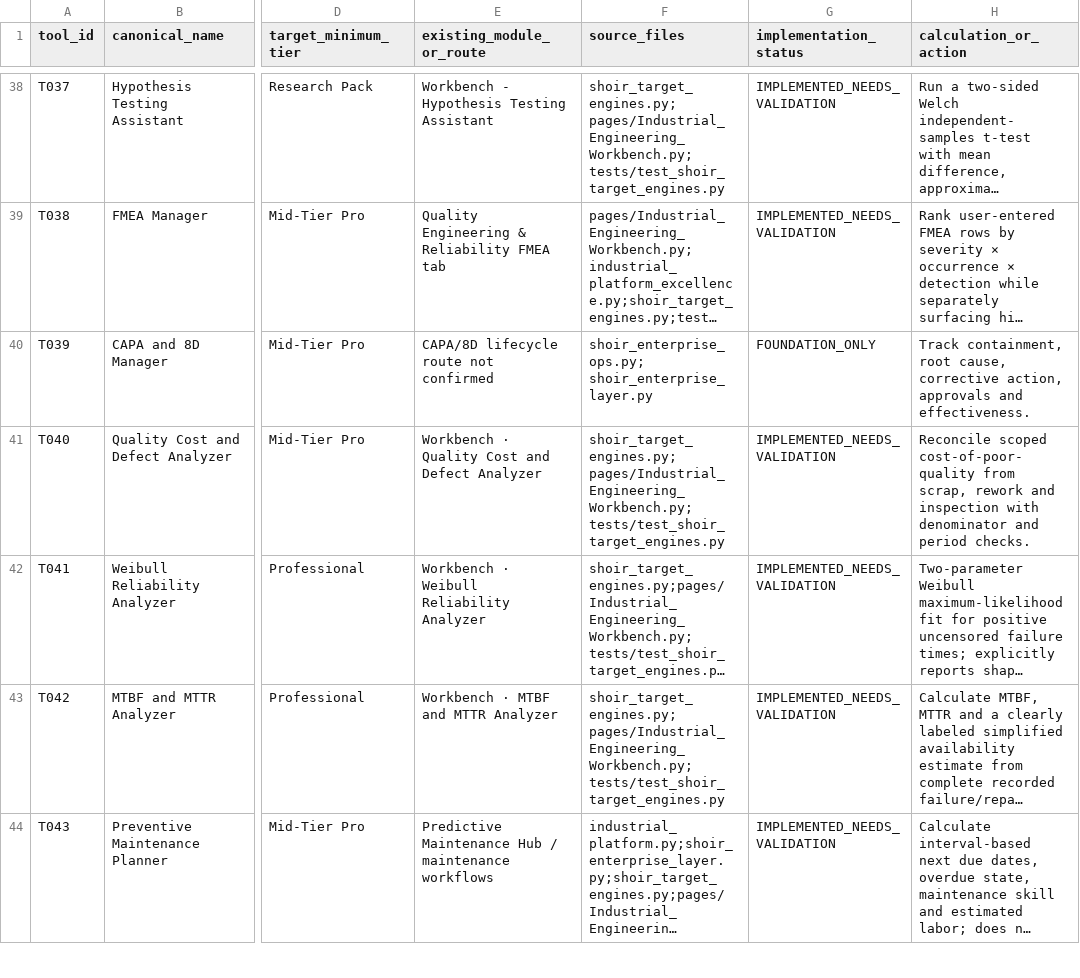
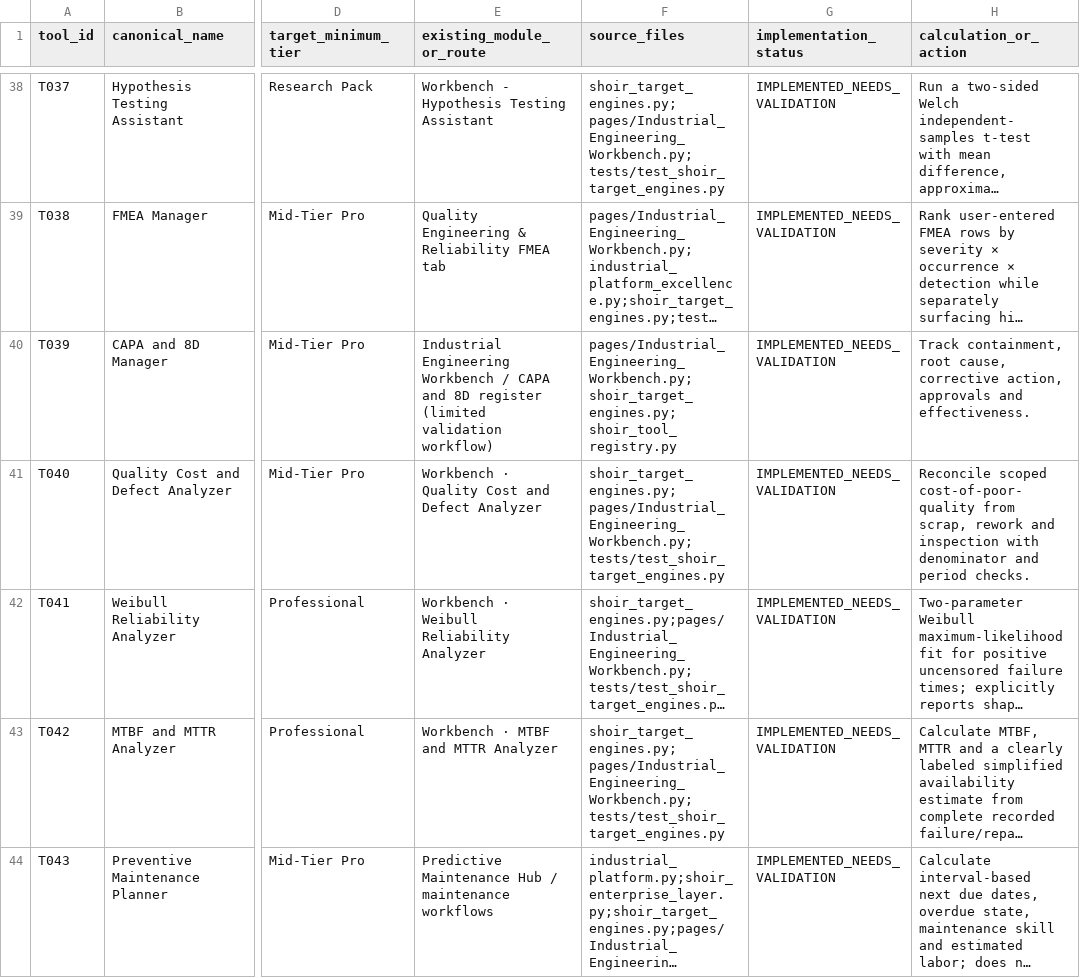
Before and after one commit to MSJ1708/shoir-ie, a CSV file: docs/SHOIR_100_TOOL_IMPLEMENTATION_MATRIX.csv, drawn as a sheet; only a part is shown, gaps mark what is left out; long unchanged cells end in …; the diff covers the shown part only; the diff names each change by its address in the sheet, - before the commit and + after, or states it on an @@ line.

Commit message:
Sync Workbench matrix statuses for T006 T020 T039 T044 and T046

```diff
--- a/docs/SHOIR_100_TOOL_IMPLEMENTATION_MATRIX.csv
+++ b/docs/SHOIR_100_TOOL_IMPLEMENTATION_MATRIX.csv
-E40 (existing_module_or_route): CAPA/8D lifecycle route not confirmed
+E40 (existing_module_or_route): Industrial Engineering Workbench / CAPA and 8D register (limited validation workflow)
-F40 (source_files): shoir_enterprise_ops.py; shoir_enterprise_layer.py
+F40 (source_files): pages/Industrial_Engineering_Workbench.py; shoir_target_engines.py; shoir_tool_registry.py
-G40 (implementation_status): FOUNDATION_ONLY
+G40 (implementation_status): IMPLEMENTED_NEEDS_VALIDATION
```
Also changed, not shown: 12 edited cells elsewhere in this file.
